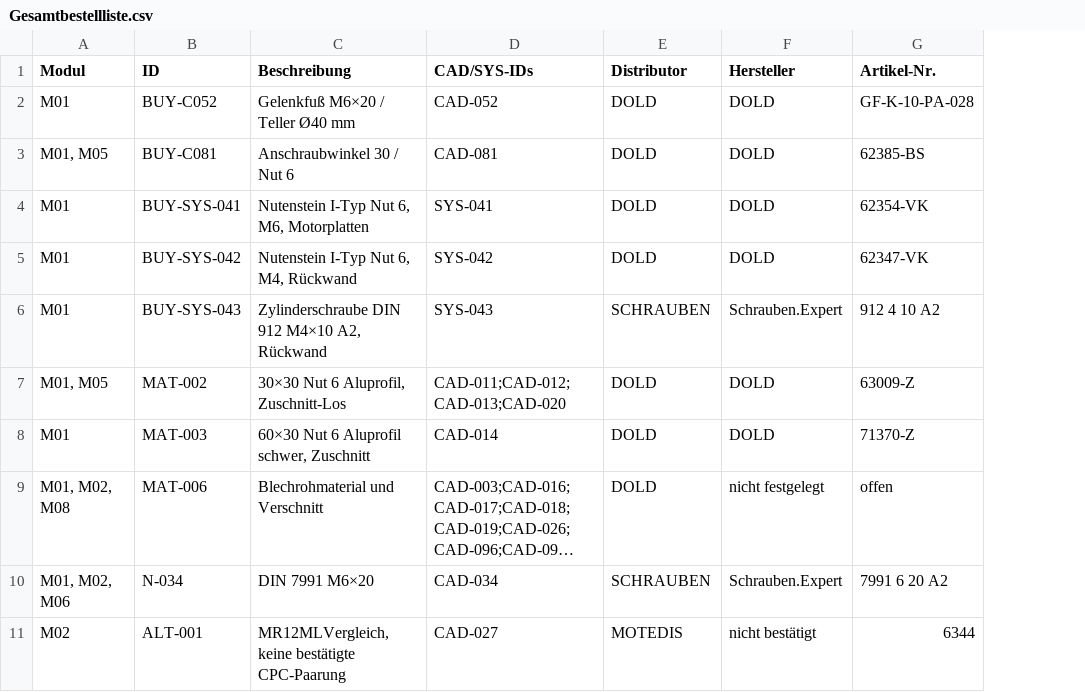
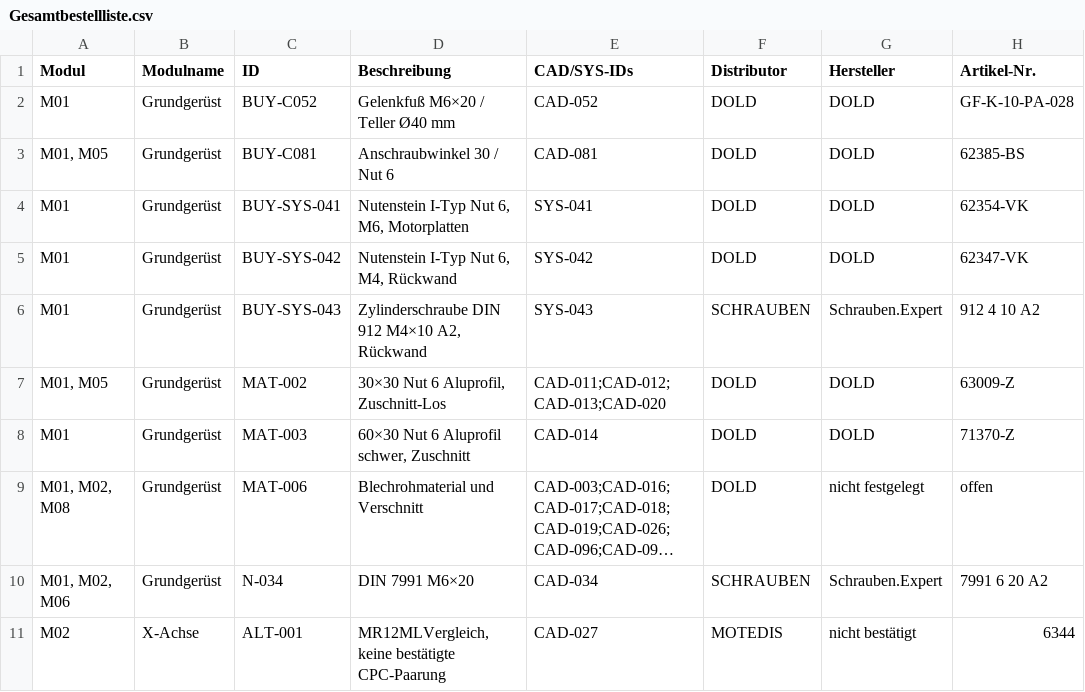
Before and after one commit to floronics/ProBoter, a CSV file: bom/Gesamtbestellliste.csv, drawn as a sheet; only a part is shown; long unchanged cells end in …; the diff names each change by its address in the sheet, - before the commit and + after, or states it on an @@ line.

```diff
--- a/bom/Gesamtbestellliste.csv
+++ b/bom/Gesamtbestellliste.csv
+column B (Modulname), rows 2-11: Grundgerüst | Grundgerüst | Grundgerüst | Grundgerüst | Grundgerüst | Grundgerüst | Grundgerüst | Grundgerüst | Grundgerüst | X-Achse
```
Also changed, not shown: 2 other files.
